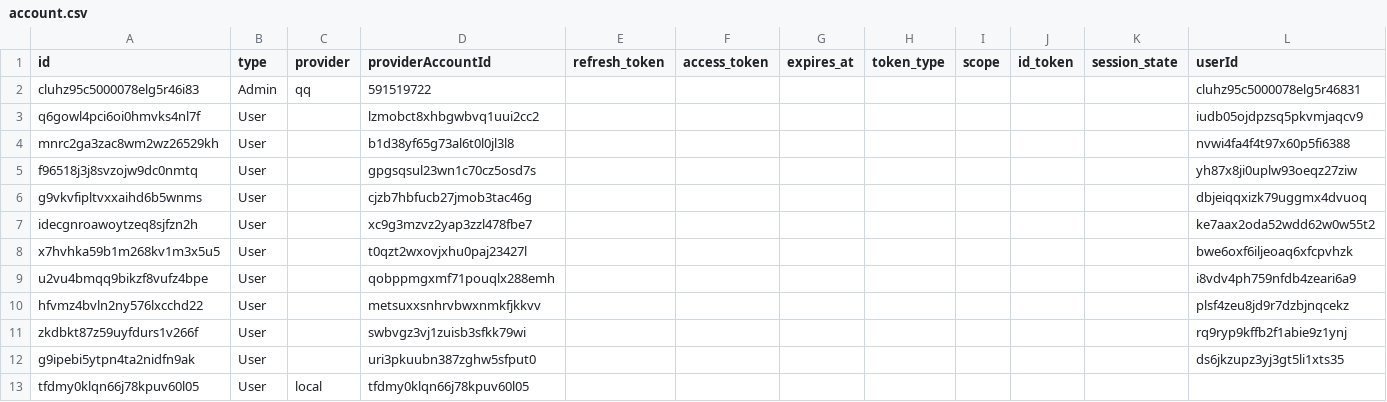
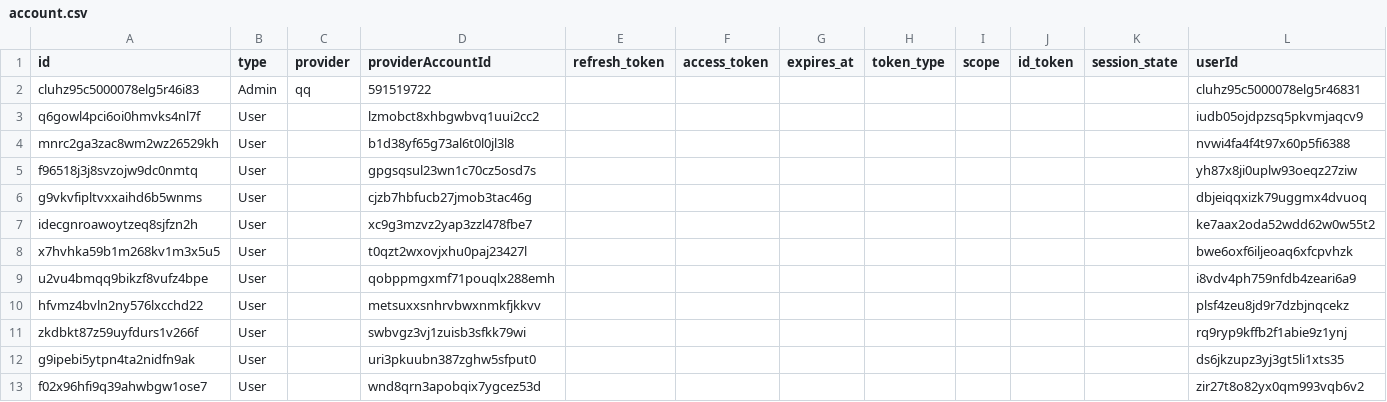
Before and after one commit to ToramCalculator-Team/ToramCalculator, a CSV file: db/backups/account.csv, drawn as a sheet; removed rows and columns are numbered as before the commit, all else as after; the diff names each change by its address in the sheet, - before the commit and + after, or states it on an @@ line.

```diff
--- a/db/backups/account.csv
+++ b/db/backups/account.csv
-row 13: tfdmy0klqn66j78kpuv60l05 | User | local | tfdmy0klqn66j78kpuv60l05
+row 13: f02x96hfi9q39ahwbgw1ose7 | User |  | wnd8qrn3apobqix7ygcez53d |  |  |  |  |  |  |  | zir27t8o82yx0qm993vqb6v2
```
Also changed, not shown: db/backups/account_create_data.csv, db/backups/account_update_data.csv, 2 other files.
